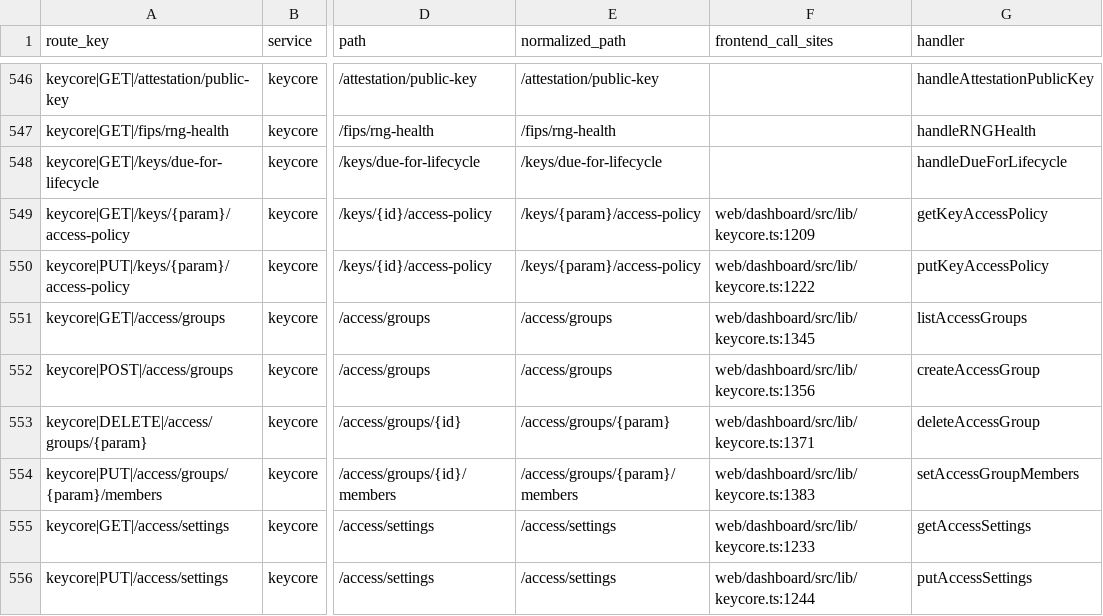
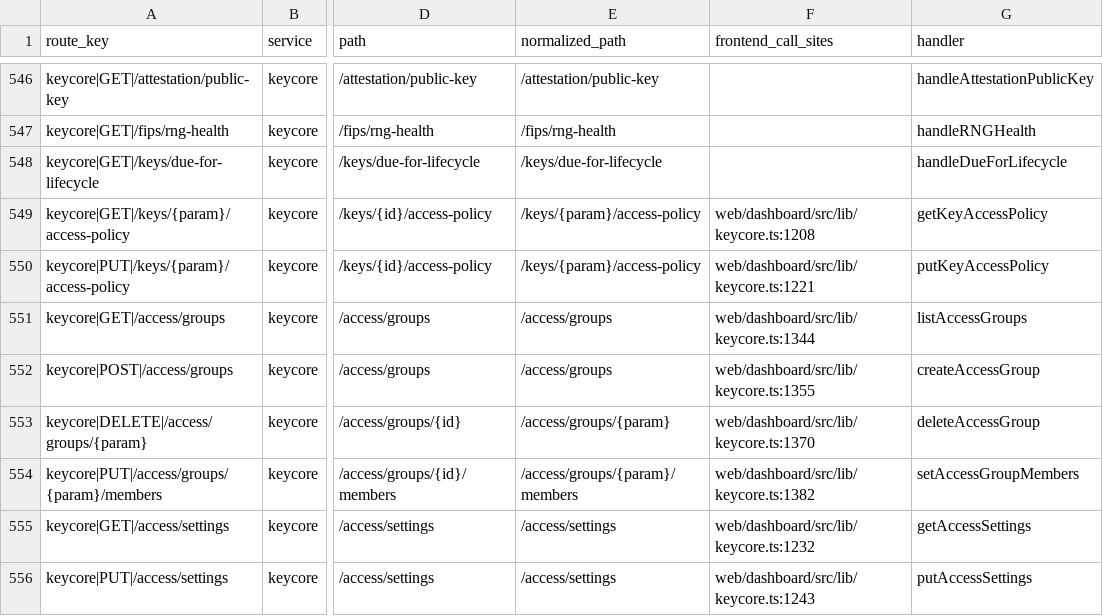
Before and after one commit to nishanttrana/KMSBeta, a CSV file: docs/generated/request-flows.csv, drawn as a sheet; only a part is shown, gaps mark what is left out; the diff covers the shown part only; the diff names each change by its address in the sheet, - before the commit and + after, or states it on an @@ line.

```diff
--- a/docs/generated/request-flows.csv
+++ b/docs/generated/request-flows.csv
-F549 (frontend_call_sites): web/dashboard/src/lib/keycore.ts:1209
+F549 (frontend_call_sites): web/dashboard/src/lib/keycore.ts:1208
-F550 (frontend_call_sites): web/dashboard/src/lib/keycore.ts:1222
+F550 (frontend_call_sites): web/dashboard/src/lib/keycore.ts:1221
-F551 (frontend_call_sites): web/dashboard/src/lib/keycore.ts:1345
+F551 (frontend_call_sites): web/dashboard/src/lib/keycore.ts:1344
-F552 (frontend_call_sites): web/dashboard/src/lib/keycore.ts:1356
+F552 (frontend_call_sites): web/dashboard/src/lib/keycore.ts:1355
-F553 (frontend_call_sites): web/dashboard/src/lib/keycore.ts:1371
+F553 (frontend_call_sites): web/dashboard/src/lib/keycore.ts:1370
-F554 (frontend_call_sites): web/dashboard/src/lib/keycore.ts:1383
+F554 (frontend_call_sites): web/dashboard/src/lib/keycore.ts:1382
-F555 (frontend_call_sites): web/dashboard/src/lib/keycore.ts:1233
+F555 (frontend_call_sites): web/dashboard/src/lib/keycore.ts:1232
-F556 (frontend_call_sites): web/dashboard/src/lib/keycore.ts:1244
+F556 (frontend_call_sites): web/dashboard/src/lib/keycore.ts:1243
```
Also changed, not shown: 45 edited cells elsewhere in this file, docs/generated/frontend-calls.csv, 26 other files.
